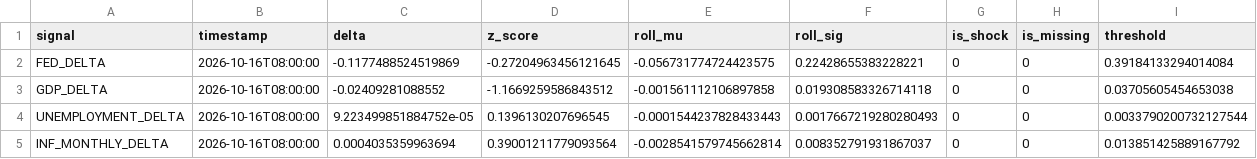
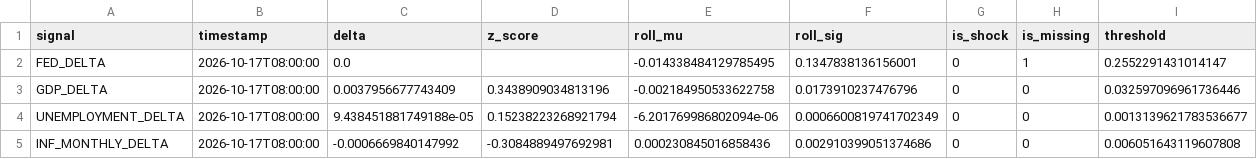
Before and after one commit to flyingduck0/ML_Seminar_Project, a CSV file: results/current_signals.csv, drawn as a sheet.

```diff
--- a/results/current_signals.csv
+++ b/results/current_signals.csv
@@ -1,5 +1,5 @@
 signal,timestamp,delta,z_score,roll_mu,roll_sig,is_shock,is_missing,threshold
-FED_DELTA,2026-10-16T08:00:00,-0.1177488524519869,-0.27204963456121645,-0.056731774724423575,0.22428655383228221,0,0,0.39184133294014084
-GDP_DELTA,2026-10-16T08:00:00,-0.02409281088552,-1.1669259586843512,-0.001561112106897858,0.019308583326714118,0,0,0.03705605454653038
-UNEMPLOYMENT_DELTA,2026-10-16T08:00:00,9.223499851884752e-05,0.1396130207696545,-0.0001544237828433443,0.0017667219280280493,0,0,0.0033790200732127544
-INF_MONTHLY_DELTA,2026-10-16T08:00:00,0.0004035359963694,0.39001211779093564,-0.0028541579745662814,0.008352791931867037,0,0,0.013851425889167792
+FED_DELTA,2026-10-17T08:00:00,0.0,,-0.014338484129785495,0.1347838136156001,0,1,0.2552291431014147
+GDP_DELTA,2026-10-17T08:00:00,0.0037956677743409,0.3438909034813196,-0.002184950533622758,0.0173910237476796,0,0,0.032597096961736446
+UNEMPLOYMENT_DELTA,2026-10-17T08:00:00,9.438451881749188e-05,0.15238223268921794,-6.201769986802094e-06,0.0006600819741702349,0,0,0.0013139621783536677
+INF_MONTHLY_DELTA,2026-10-17T08:00:00,-0.0006669840147992,-0.3084889497692981,0.000230845016858436,0.002910399051374686,0,0,0.006051643119607808
```
Also changed, not shown: results/results_backtest.csv, results/results_dlm_peak_lags.csv, 9 other files.
